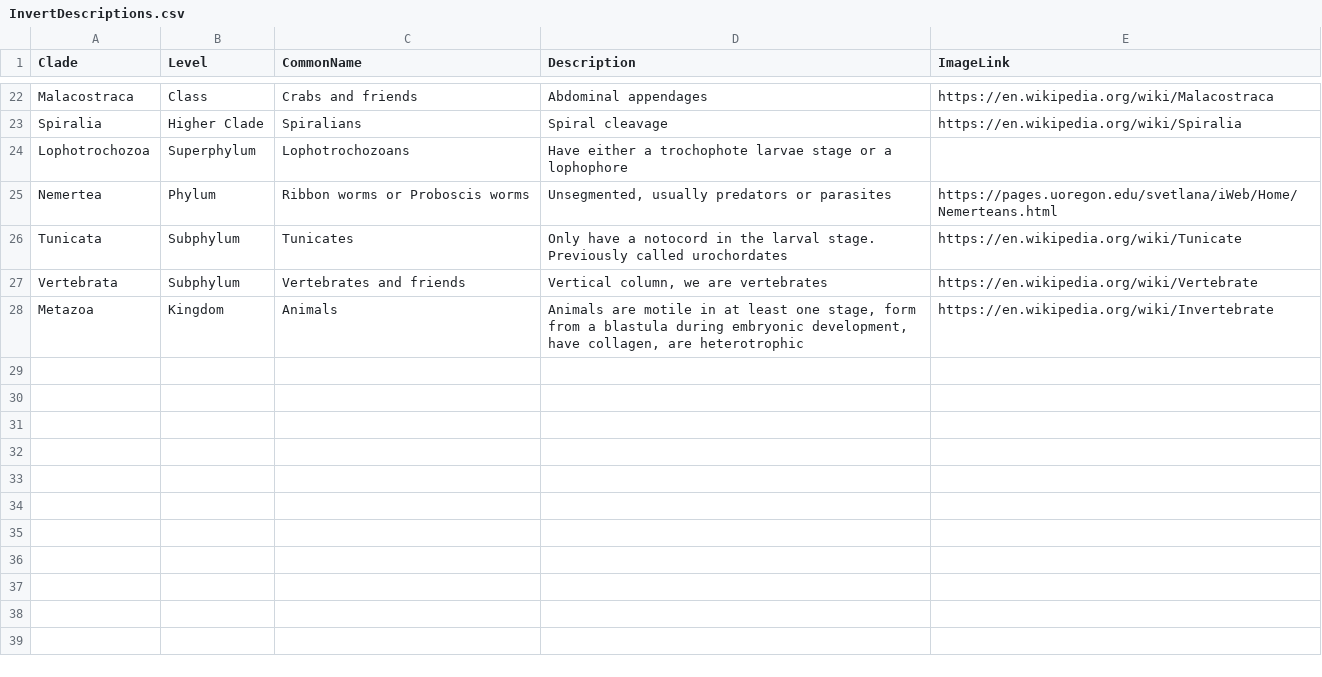
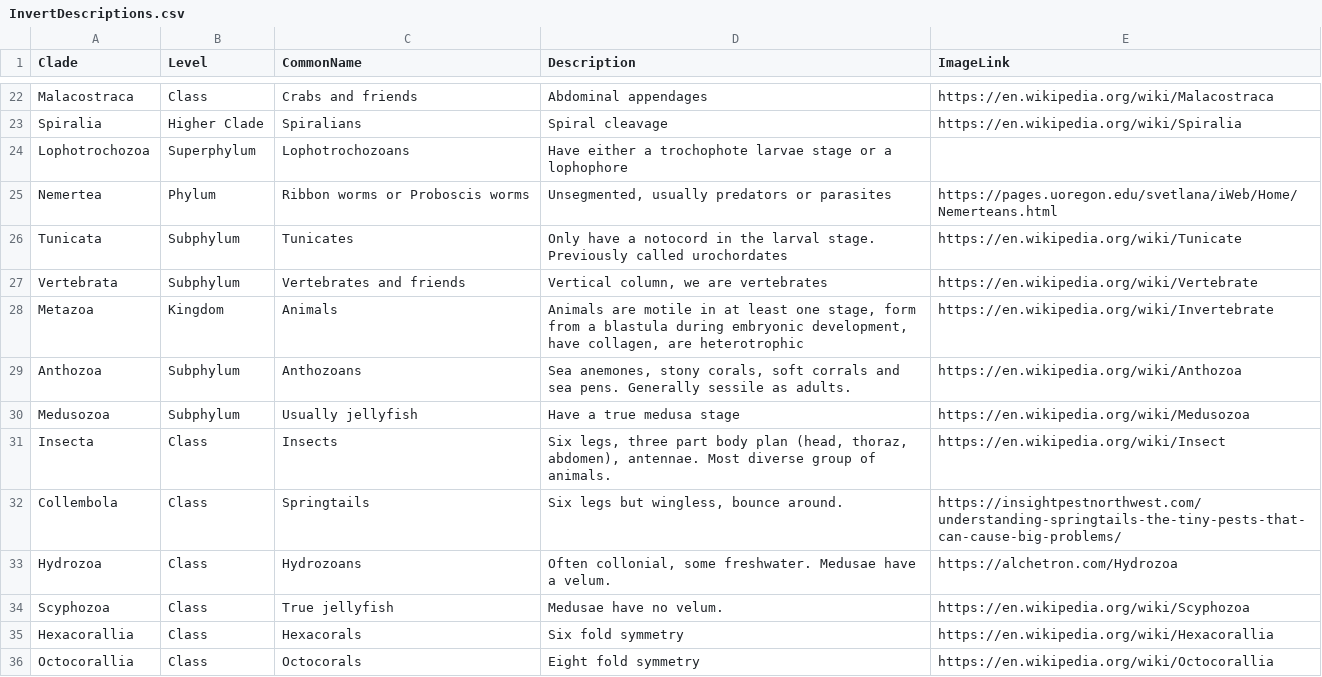
Before and after one commit to kphudson13/AnimalTreeApp, a CSV file: AnimalTreeApp/InvertDescriptions.csv, drawn as a sheet; only a part is shown, gaps mark what is left out; the diff names each change by its address in the sheet, - before the commit and + after, or states it on an @@ line.

```diff
--- a/AnimalTreeApp/InvertDescriptions.csv
+++ b/AnimalTreeApp/InvertDescriptions.csv
+row 29: Anthozoa | Subphylum | Anthozoans | Sea anemones, stony corals, soft corrals and sea pens. Generally sessile as adults. | https://en.wikipedia.org/wiki/Anthozoa
+row 30: Medusozoa | Subphylum | Usually jellyfish | Have a true medusa stage | https://en.wikipedia.org/wiki/Medusozoa
+row 31: Insecta | Class | Insects | Six legs, three part body plan (head, thoraz, abdomen), antennae. Most diverse group of animals. | https://en.wikipedia.org/wiki/Insect
+row 32: Collembola | Class | Springtails | Six legs but wingless, bounce around. | https://insightpestnorthwest.com/understanding-springtails-the-tiny-pests-that-can-cause-big-problems/
+row 33: Hydrozoa | Class | Hydrozoans | Often collonial, some freshwater. Medusae have a velum. | https://alchetron.com/Hydrozoa
+row 34: Scyphozoa | Class | True jellyfish | Medusae have no velum. | https://en.wikipedia.org/wiki/Scyphozoa
+row 35: Hexacorallia | Class | Hexacorals | Six fold symmetry | https://en.wikipedia.org/wiki/Hexacorallia
+row 36: Octocorallia | Class | Octocorals | Eight fold symmetry | https://en.wikipedia.org/wiki/Octocorallia
```
Also changed, not shown: 12 other files.
